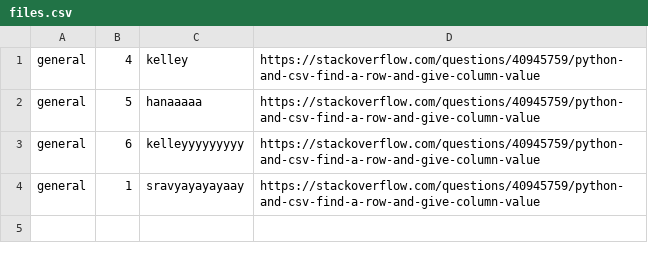
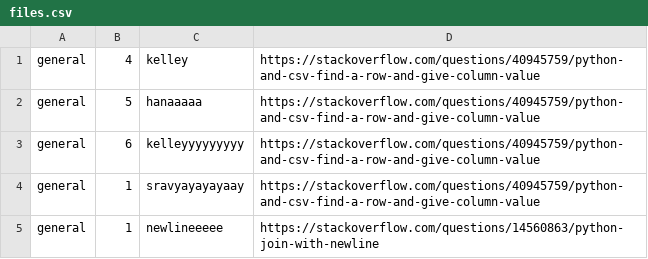
Before and after one commit to licykk/Bitcamp2022, a CSV file: csv_files/files.csv, drawn as a sheet; the diff names each change by its address in the sheet, - before the commit and + after, or states it on an @@ line.

```diff
--- a/csv_files/files.csv
+++ b/csv_files/files.csv
+row 5: general | 1 | newlineeeee | https://stackoverflow.com/questions/14560863/python-join-with-newline
```
Also changed, not shown: 3 other files.
